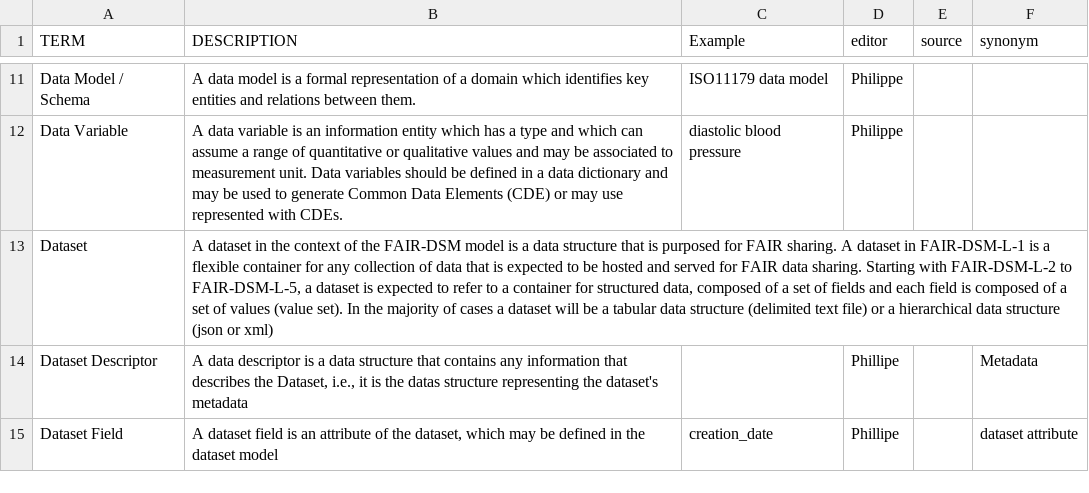
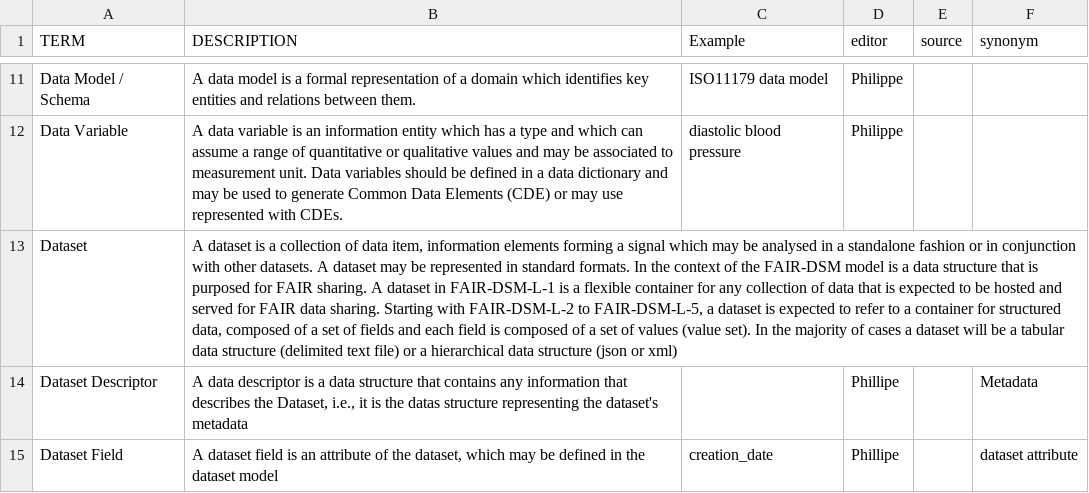
Before and after one commit to FAIRplus/Data-Maturity, a TSV file: docs/glossary.tsv, drawn as a sheet; only a part is shown, gaps mark what is left out; the diff names each change by its address in the sheet, - before the commit and + after, or states it on an @@ line.

Commit message:
Update docs/glossary.tsv
Co-authored-by: Philippe Rocca-Serra <proccaserra@gmail.com>

```diff
--- a/docs/glossary.tsv
+++ b/docs/glossary.tsv
-B13 (DESCRIPTION): A dataset in the context…
+B13 (DESCRIPTION): A dataset is a collection of data item, information elements forming a signal which may be analysed in a standalone fashion or in conjunction with other datasets. A dataset may be represented in standard formats. In the context…
```
